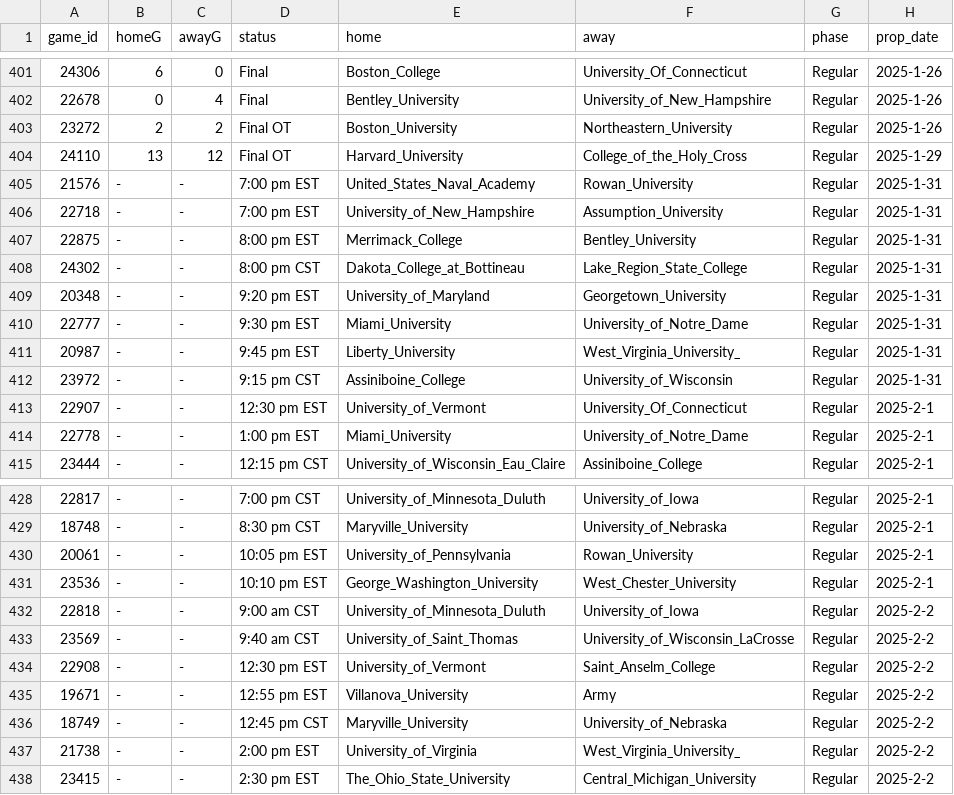
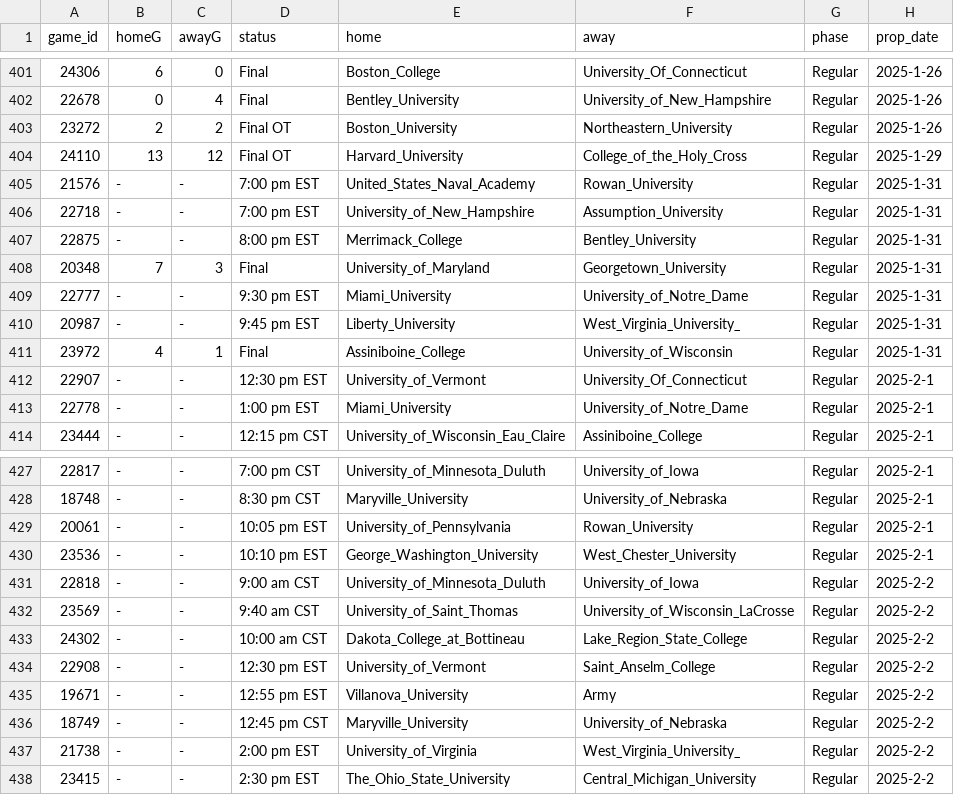
Before and after one commit to ALempia/ACHA-Data, a CSV file: Data/schedule/schedule_W2.csv, drawn as a sheet; only a part is shown, gaps mark what is left out.

```diff
--- a/Data/schedule/schedule_W2.csv
+++ b/Data/schedule/schedule_W2.csv
@@ -407,7 +407,6 @@ game_id,homeG,awayG,status,home,away,phase,prop_date
 22875,-,-,8:00 pm EST,Merrimack_College,Bentley_University,Regular,2025-1-31
-24302,-,-,8:00 pm CST,Dakota_College_at_Bottineau,Lake_Region_State_College,Regular,2025-1-31
-20348,-,-,9:20 pm EST,University_of_Maryland,Georgetown_University,Regular,2025-1-31
+20348,7,3,Final,University_of_Maryland,Georgetown_University,Regular,2025-1-31
 22777,-,-,9:30 pm EST,Miami_University,University_of_Notre_Dame,Regular,2025-1-31
 20987,-,-,9:45 pm EST,Liberty_University,West_Virginia_University_,Regular,2025-1-31
-23972,-,-,9:15 pm CST,Assiniboine_College,University_of_Wisconsin,Regular,2025-1-31
+23972,4,1,Final,Assiniboine_College,University_of_Wisconsin,Regular,2025-1-31
 22907,-,-,12:30 pm EST,University_of_Vermont,University_Of_Connecticut,Regular,2025-2-1
@@ -433,2 +432,3 @@ game_id,homeG,awayG,status,home,away,phase,prop_date
 23569,-,-,9:40 am CST,University_of_Saint_Thomas,University_of_Wisconsin_LaCrosse,Regular,2025-2-2
+24302,-,-,10:00 am CST,Dakota_College_at_Bottineau,Lake_Region_State_College,Regular,2025-2-2
 22908,-,-,12:30 pm EST,University_of_Vermont,Saint_Anselm_College,Regular,2025-2-2
```
Also changed, not shown: Data/schedule/schedule_M1.csv, Data/schedule/schedule_M2.csv, 2 other files.
